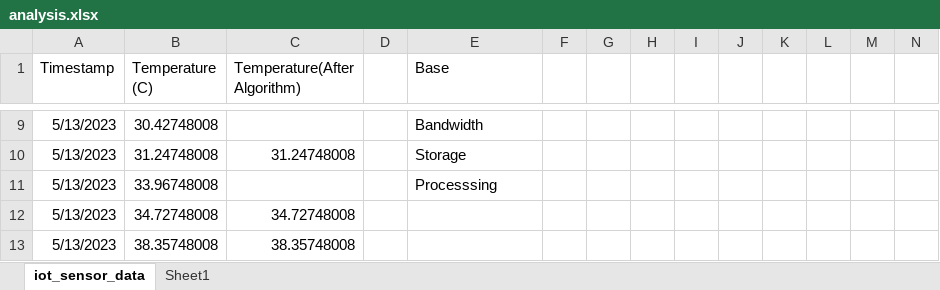
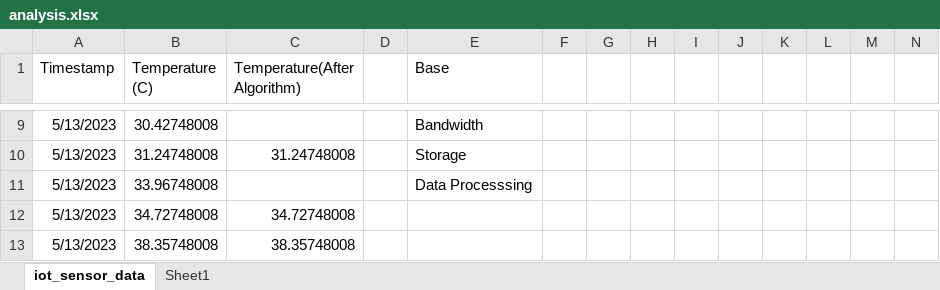
Before and after one commit to Vikasg7/PowerAwareIOTProject, an Excel workbook: analysis.xlsx, sheet iot_sensor_data, drawn as a sheet; only a part is shown, gaps mark what is left out; values as stored, in another font and other column widths than the file's, no borders; charts and pictures and table styles not drawn; the diff names each change by its address in the sheet, - before the commit and + after, or states it on an @@ line.

```diff
--- a/analysis.xlsx (sheet iot_sensor_data)
+++ b/analysis.xlsx (sheet iot_sensor_data)
-E11 (Base): Processsing
+E11 (Base): Data Processsing
```
Also changed, not shown: 7 other files.
